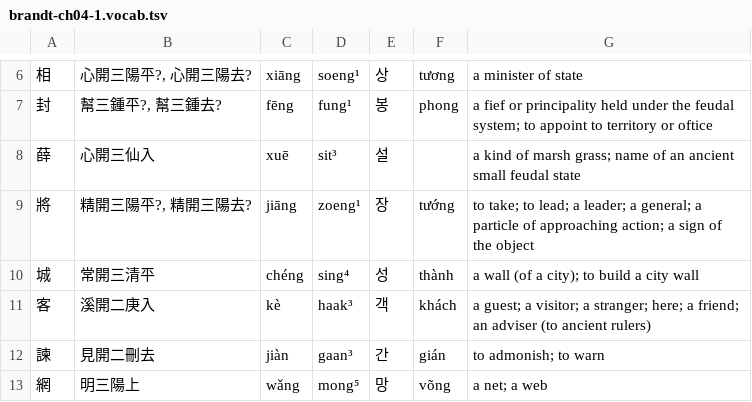
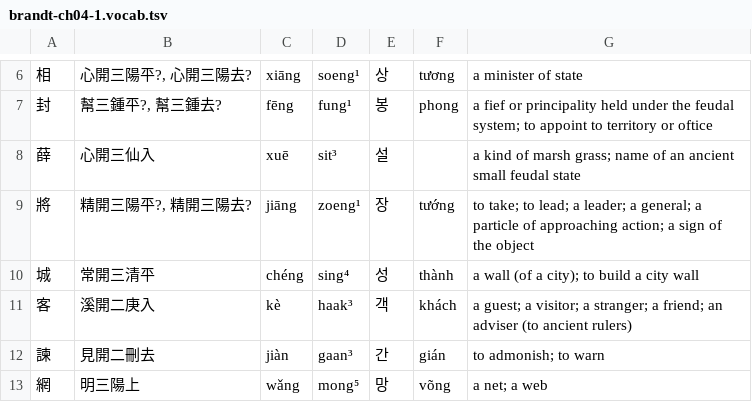
Before and after one commit to justinsilvestre/hanlib, a TSV file: texts/brandt-ch04-1.vocab.tsv, drawn as a sheet; only a part is shown, gaps mark what is left out; the diff names each change by its address in the sheet, - before the commit and + after, or states it on an @@ line.

Commit message:
Add brandt texts up to 37.1, use cc by-sa, fix typos

```diff
--- a/texts/brandt-ch04-1.vocab.tsv
+++ b/texts/brandt-ch04-1.vocab.tsv
-G11: …a stranger; here; a friend;…
+G11: …a stranger; a friend;…
```
Also changed, not shown: 17 other files.
